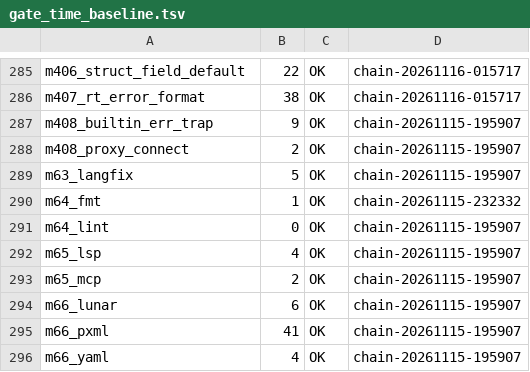
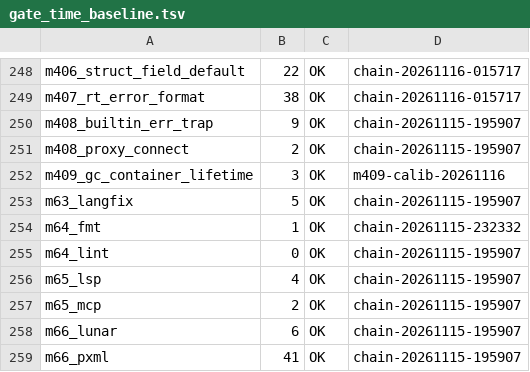
Before and after one commit to NanzhanGroup/PuXian, a TSV file: selfhost/gate_time_baseline.tsv, drawn as a sheet; only a part is shown, gaps mark what is left out; the shorter side is filled out with more unchanged rows; the diff covers the shown part only; the diff names each change by its address in the sheet, - before the commit and + after, or states it on an @@ line.

Commit message:
chore(基线)：回灌新门 m409_gc_container_lifetime 实测 3s（缺陷 267 · P6 覆盖 284/284）

```diff
--- a/selfhost/gate_time_baseline.tsv
+++ b/selfhost/gate_time_baseline.tsv
+row 252: m409_gc_container_lifetime | 3 | OK | m409-calib-20261116
```
Also changed, not shown: 37 removed rows and 3 edited cells elsewhere in this file.
